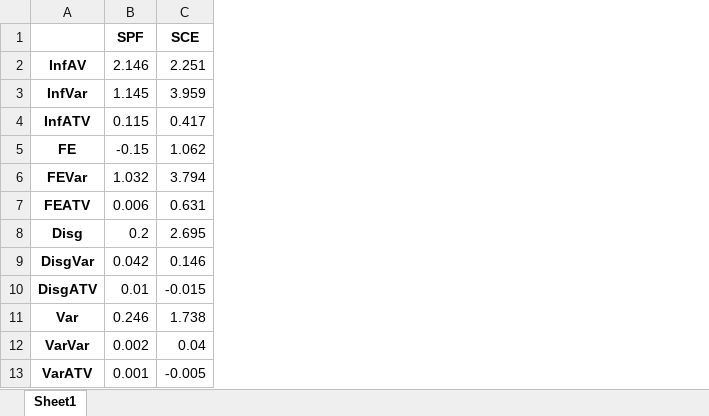
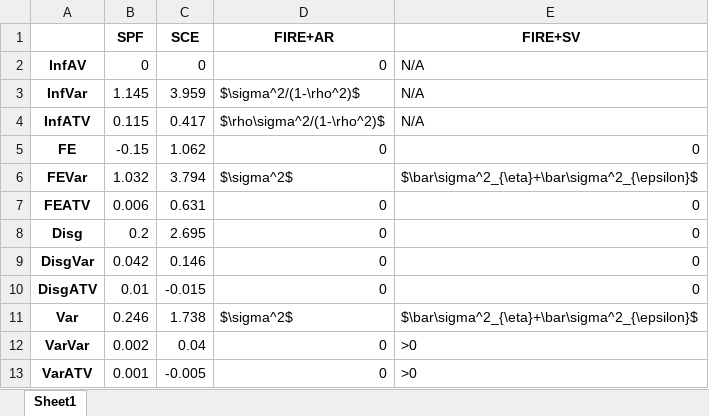
Before and after one commit to iworld1991/InfVar, an Excel workbook: workingfolder/python/tables/data_moments.xlsx, sheet Sheet1, drawn as a sheet; values as stored, in another font and other column widths than the file's, no borders; the diff names each change by its address in the sheet, - before the commit and + after, or states it on an @@ line.

```diff
--- a/workingfolder/python/tables/data_moments.xlsx (sheet Sheet1)
+++ b/workingfolder/python/tables/data_moments.xlsx (sheet Sheet1)
+column D (FIRE+AR), rows 2-13: 0 | $\sigma^2/(1-\rho^2)$ | $\rho\sigma^2/(1-\rho^2)$ | 0 | $\sigma^2$ | 0 | 0 | 0 | 0 | $\sigma^2$ | 0 | 0
+column E (FIRE+SV), rows 2-13: N/A | N/A | N/A | 0 | $\bar\sigma^2_{\eta}+\bar\sigma^2_{\epsilon}$ | 0 | 0 | 0 | 0 | $\bar\sigma^2_{\eta}+\bar\sigma^2_{\epsilon}$ | >0 | >0
-B2 (SPF): 2.146
+B2 (SPF): 0
-C2 (SCE): 2.251
+C2 (SCE): 0
```
Also changed, not shown: tables/Est.xlsx, workingfolder/python/tables/sce_joint_est_moments.xlsx, 31 other files.
